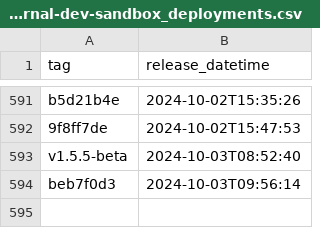
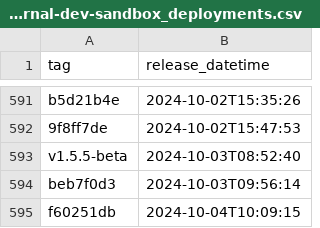
Before and after one commit to NHSDigital/eps-prescription-status-update-api, a CSV file: _data/internal-dev-sandbox_deployments.csv, drawn as a sheet; only a part is shown, gaps mark what is left out.

```diff
--- a/_data/internal-dev-sandbox_deployments.csv
+++ b/_data/internal-dev-sandbox_deployments.csv
@@ -594 +594,2 @@ v1.5.5-beta,2024-10-03T08:52:40
 beb7f0d3,2024-10-03T09:56:14
+f60251db,2024-10-04T10:09:15
```
Also changed, not shown: 1 other file.
